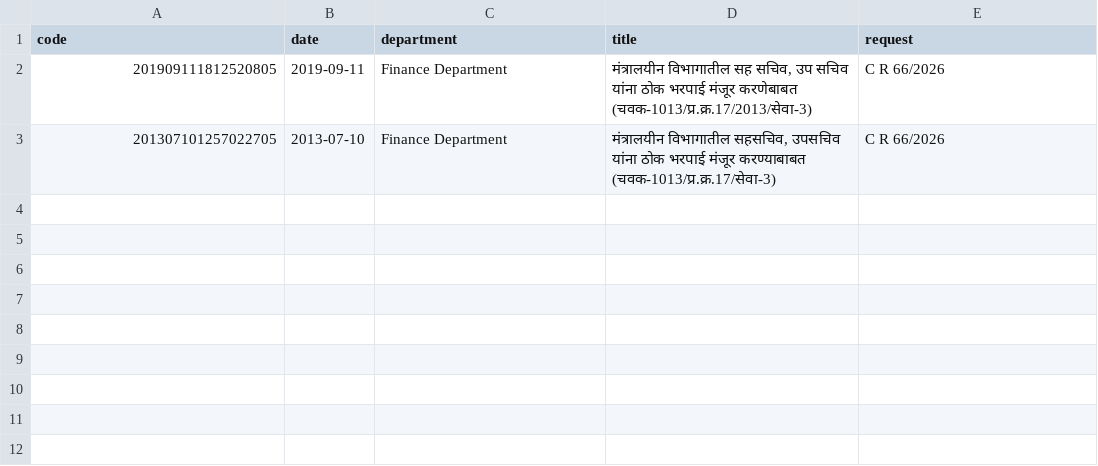
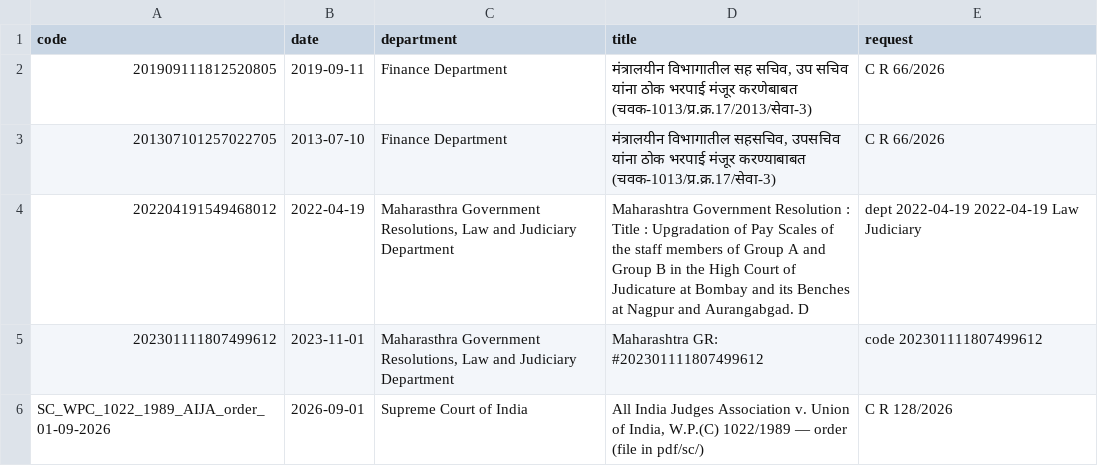
Before and after one commit to abhishekwasu-hue/law-judiciary-service-rules, a TSV file: pdf/gr/INDEX.tsv, drawn as a sheet; the diff names each change by its address in the sheet, - before the commit and + after, or states it on an @@ line.

```diff
--- a/pdf/gr/INDEX.tsv
+++ b/pdf/gr/INDEX.tsv
+row 4: 202204191549468012 | 2022-04-19 | Maharasthra Government Resolutions, Law and Judiciary Department | Maharashtra Government Resolution : Title : Upgradation of Pay Scales of the staff members of Group A and Group B in the High Court of Judicature at Bombay and its Benches at Nagpur and Aurangabgad. D | dept 2022-04-19 2022-04-19 Law Judiciary
+row 5: 202301111807499612 | 2023-11-01 | Maharasthra Government Resolutions, Law and Judiciary Department | Maharashtra GR: #202301111807499612 | code 202301111807499612
+row 6: SC_WPC_1022_1989_AIJA_order_01-09-2026 | 2026-09-01 | Supreme Court of India | All India Judges Association v. Union of India, W.P.(C) 1022/1989 — order (file in pdf/sc/) | C R 128/2026
```
Also changed, not shown: 4 other files.
